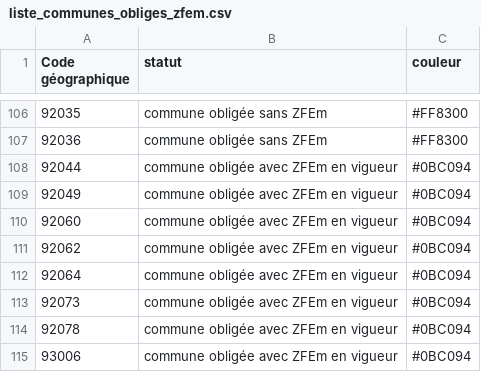
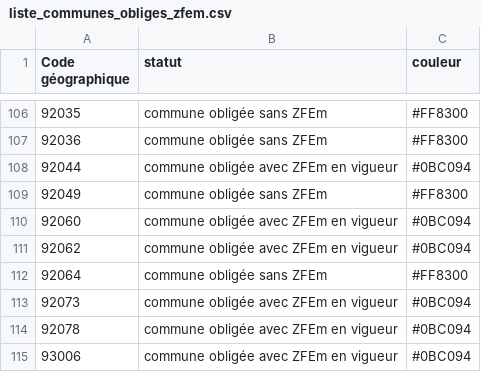
Before and after one commit to SECV-PEE/Tableau-de-bord-DRIEE, a CSV file: public/data/page8_territoires/liste_communes_obliges_zfem.csv, drawn as a sheet; only a part is shown, gaps mark what is left out.

Commit message:
Update liste_communes_obliges_zfem.csv

```diff
--- a/public/data/page8_territoires/liste_communes_obliges_zfem.csv
+++ b/public/data/page8_territoires/liste_communes_obliges_zfem.csv
@@ -108,6 +108,6 @@ Code géographique,statut,couleur
 92044,commune obligée avec ZFEm en vigueur,#0BC094
-92049,commune obligée avec ZFEm en vigueur,#0BC094
+92049,commune obligée sans ZFEm,#FF8300
 92060,commune obligée avec ZFEm en vigueur,#0BC094
 92062,commune obligée avec ZFEm en vigueur,#0BC094
-92064,commune obligée avec ZFEm en vigueur,#0BC094
+92064,commune obligée sans ZFEm,#FF8300
 92073,commune obligée avec ZFEm en vigueur,#0BC094
```
